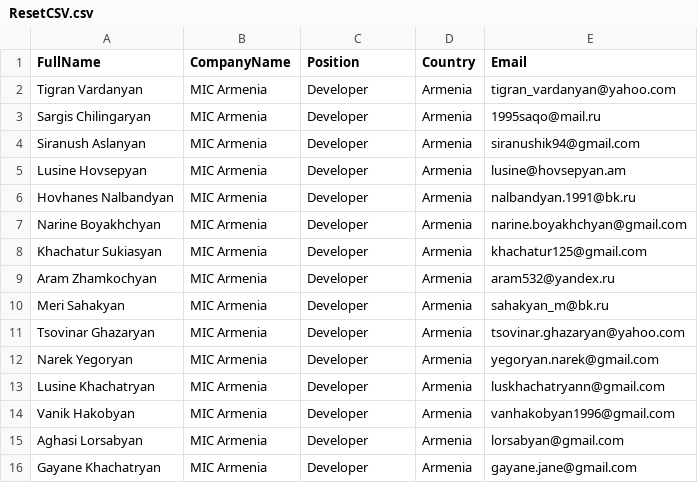
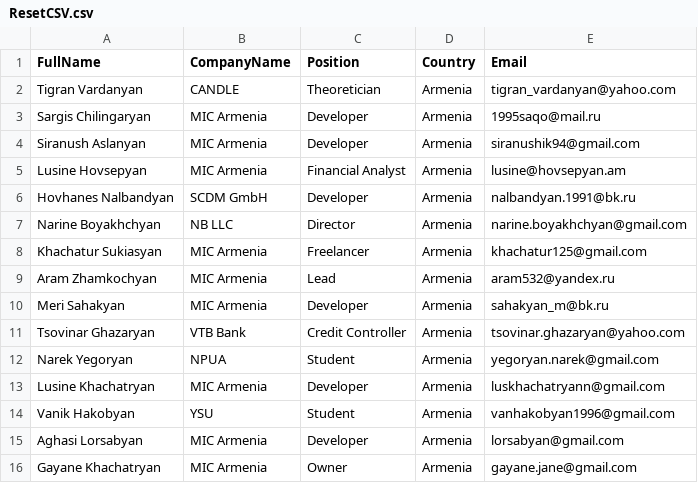
Before and after one commit to tigranv/CRM_Project_C, a CSV file: CRM_Project_C/Source/CRM.WebApi/Uploads/ResetCSV.csv, drawn as a sheet.

Commit message:
Some changes on email list controller

```diff
--- a/CRM_Project_C/Source/CRM.WebApi/Uploads/ResetCSV.csv
+++ b/CRM_Project_C/Source/CRM.WebApi/Uploads/ResetCSV.csv
@@ -1,16 +1,16 @@
 FullName,CompanyName,Position,Country,Email
-Tigran Vardanyan,MIC Armenia,Developer,Armenia,tigran_vardanyan@yahoo.com
+Tigran Vardanyan,CANDLE,Theoretician,Armenia,tigran_vardanyan@yahoo.com
 Sargis Chilingaryan,MIC Armenia,Developer,Armenia,1995saqo@mail.ru
 Siranush Aslanyan,MIC Armenia,Developer,Armenia,siranushik94@gmail.com
-Lusine Hovsepyan,MIC Armenia,Developer,Armenia,lusine@hovsepyan.am
-Hovhanes Nalbandyan,MIC Armenia,Developer,Armenia,nalbandyan.1991@bk.ru
-Narine Boyakhchyan,MIC Armenia,Developer,Armenia,narine.boyakhchyan@gmail.com
-Khachatur Sukiasyan,MIC Armenia,Developer,Armenia,khachatur125@gmail.com
-Aram Zhamkochyan,MIC Armenia,Developer,Armenia,aram532@yandex.ru
+Lusine Hovsepyan,MIC Armenia,Financial Analyst,Armenia,lusine@hovsepyan.am
+Hovhanes Nalbandyan,SCDM GmbH,Developer,Armenia,nalbandyan.1991@bk.ru
+Narine Boyakhchyan,NB LLC,Director,Armenia,narine.boyakhchyan@gmail.com
+Khachatur Sukiasyan,MIC Armenia,Freelancer,Armenia,khachatur125@gmail.com
+Aram Zhamkochyan,MIC Armenia,Lead,Armenia,aram532@yandex.ru
 Meri Sahakyan,MIC Armenia,Developer,Armenia,sahakyan_m@bk.ru
-Tsovinar Ghazaryan,MIC Armenia,Developer,Armenia,tsovinar.ghazaryan@yahoo.com
-Narek Yegoryan,MIC Armenia,Developer,Armenia,yegoryan.narek@gmail.com
+Tsovinar Ghazaryan,VTB Bank,Credit Controller,Armenia,tsovinar.ghazaryan@yahoo.com
+Narek Yegoryan,NPUA,Student,Armenia,yegoryan.narek@gmail.com
 Lusine Khachatryan,MIC Armenia,Developer,Armenia,luskhachatryann@gmail.com
-Vanik Hakobyan,MIC Armenia,Developer,Armenia,vanhakobyan1996@gmail.com
+Vanik Hakobyan,YSU,Student,Armenia,vanhakobyan1996@gmail.com
 Aghasi Lorsabyan,MIC Armenia,Developer,Armenia,lorsabyan@gmail.com
-Gayane Khachatryan,MIC Armenia,Developer,Armenia,gayane.jane@gmail.com
+Gayane Khachatryan,MIC Armenia,Owner,Armenia,gayane.jane@gmail.com
```
Also changed, not shown: 21 other files.
